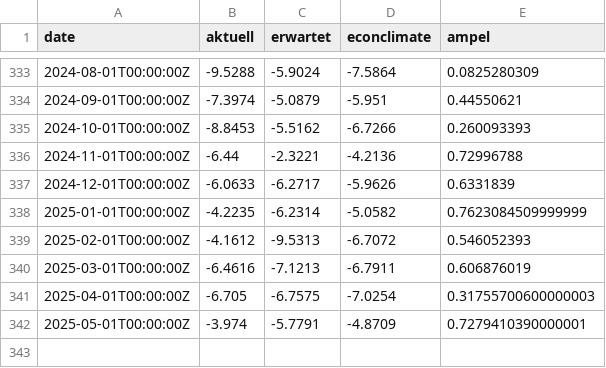
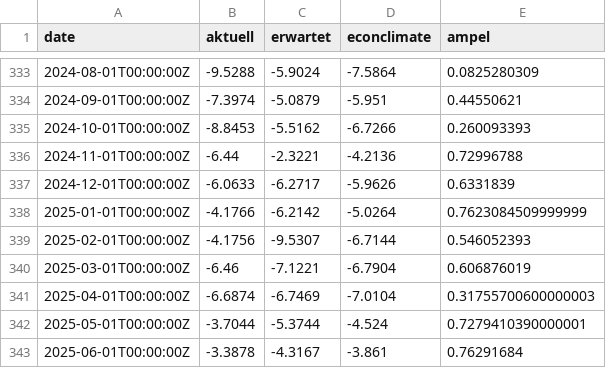
Before and after one commit to schmoigl/fg_data, a CSV file: data_ka.csv, drawn as a sheet; only a part is shown, gaps mark what is left out.

```diff
--- a/data_ka.csv
+++ b/data_ka.csv
@@ -337,6 +337,7 @@ date,aktuell,erwartet,econclimate,ampel
 2024-12-01T00:00:00Z,-6.0633,-6.2717,-5.9626,0.6331839
-2025-01-01T00:00:00Z,-4.2235,-6.2314,-5.0582,0.7623084509999999
-2025-02-01T00:00:00Z,-4.1612,-9.5313,-6.7072,0.546052393
-2025-03-01T00:00:00Z,-6.4616,-7.1213,-6.7911,0.606876019
-2025-04-01T00:00:00Z,-6.705,-6.7575,-7.0254,0.31755700600000003
-2025-05-01T00:00:00Z,-3.974,-5.7791,-4.8709,0.7279410390000001
+2025-01-01T00:00:00Z,-4.1766,-6.2142,-5.0264,0.7623084509999999
+2025-02-01T00:00:00Z,-4.1756,-9.5307,-6.7144,0.546052393
+2025-03-01T00:00:00Z,-6.46,-7.1221,-6.7904,0.606876019
+2025-04-01T00:00:00Z,-6.6874,-6.7469,-7.0104,0.31755700600000003
+2025-05-01T00:00:00Z,-3.7044,-5.3744,-4.524,0.7279410390000001
+2025-06-01T00:00:00Z,-3.3878,-4.3167,-3.861,0.76291684
```
Also changed, not shown: data_kt.csv.
